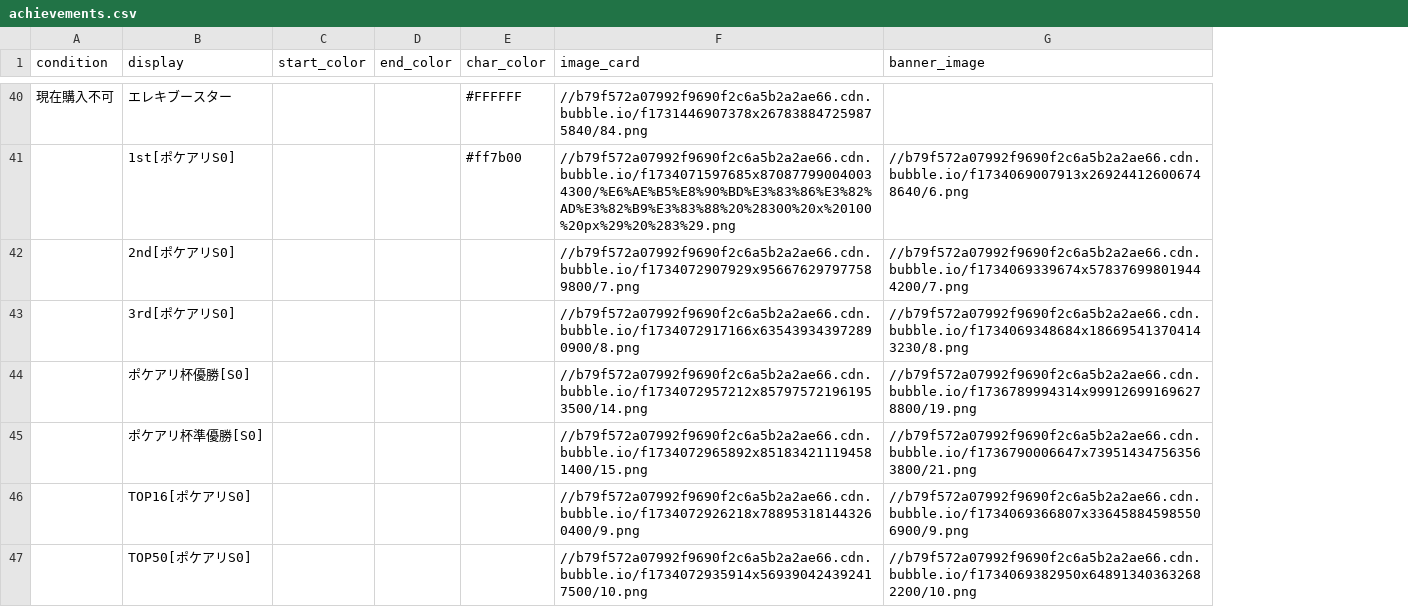
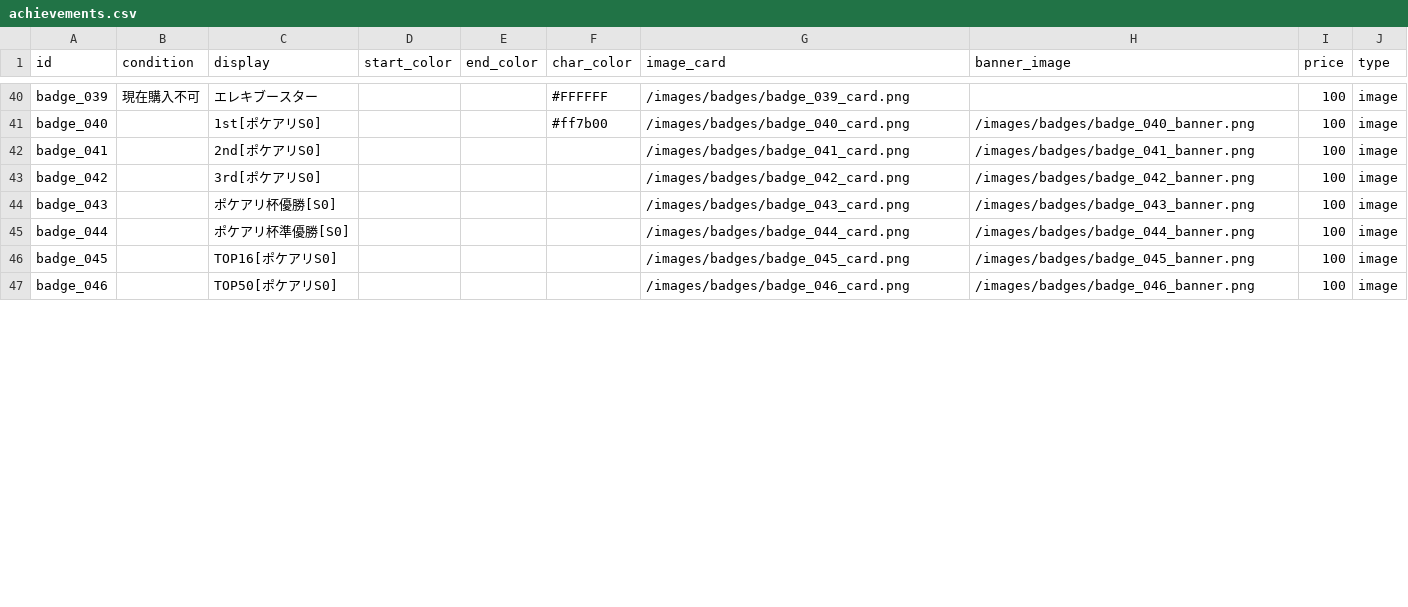
Before and after one commit to rikarazome/unitemate-v2, a CSV file: achievements.csv, drawn as a sheet; only a part is shown, gaps mark what is left out; addresses are those after the commit; the diff covers the shown part only; the diff names each change by its address in the sheet, - before the commit and + after, or states it on an @@ line.

```diff
--- a/achievements.csv
+++ b/achievements.csv
+column A (id), rows 40-47: badge_039 | badge_040 | badge_041 | badge_042 | badge_043 | badge_044 | badge_045 | badge_046
+column I (price), rows 40-47: all 100
+column J (type), rows 40-47: all image
-G40 (image_card): //b79f572a07992f9690f2c6a5b2a2ae66.cdn.bubble.io/f1731446907378x267838847259875840/84.png
+G40 (image_card): /images/badges/badge_039_card.png
-G41 (image_card): //b79f572a07992f9690f2c6a5b2a2ae66.cdn.bubble.io/f1734071597685x870877990040034300/%E6%AE%B5%E8%90%BD%E3%83%86%E3%82%AD%E3%82%B9%E3%83%88%20%28300%20x%20100%20px%29%20%283%29.png
+G41 (image_card): /images/badges/badge_040_card.png
-H41 (banner_image): //b79f572a07992f9690f2c6a5b2a2ae66.cdn.bubble.io/f1734069007913x269244126006748640/6.png
+H41 (banner_image): /images/badges/badge_040_banner.png
-G42 (image_card): //b79f572a07992f9690f2c6a5b2a2ae66.cdn.bubble.io/f1734072907929x956676297977589800/7.png
+G42 (image_card): /images/badges/badge_041_card.png
-H42 (banner_image): //b79f572a07992f9690f2c6a5b2a2ae66.cdn.bubble.io/f1734069339674x578376998019444200/7.png
+H42 (banner_image): /images/badges/badge_041_banner.png
-G43 (image_card): //b79f572a07992f9690f2c6a5b2a2ae66.cdn.bubble.io/f1734072917166x635439343972890900/8.png
+G43 (image_card): /images/badges/badge_042_card.png
-H43 (banner_image): //b79f572a07992f9690f2c6a5b2a2ae66.cdn.bubble.io/f1734069348684x186695413704143230/8.png
+H43 (banner_image): /images/badges/badge_042_banner.png
-G44 (image_card): //b79f572a07992f9690f2c6a5b2a2ae66.cdn.bubble.io/f1734072957212x857975721961953500/14.png
+G44 (image_card): /images/badges/badge_043_card.png
-H44 (banner_image): //b79f572a07992f9690f2c6a5b2a2ae66.cdn.bubble.io/f1736789994314x999126991696278800/19.png
+H44 (banner_image): /images/badges/badge_043_banner.png
-G45 (image_card): //b79f572a07992f9690f2c6a5b2a2ae66.cdn.bubble.io/f1734072965892x851834211194581400/15.png
+G45 (image_card): /images/badges/badge_044_card.png
-H45 (banner_image): //b79f572a07992f9690f2c6a5b2a2ae66.cdn.bubble.io/f1736790006647x739514347563563800/21.png
+H45 (banner_image): /images/badges/badge_044_banner.png
-G46 (image_card): //b79f572a07992f9690f2c6a5b2a2ae66.cdn.bubble.io/f1734072926218x788953181443260400/9.png
+G46 (image_card): /images/badges/badge_045_card.png
-H46 (banner_image): //b79f572a07992f9690f2c6a5b2a2ae66.cdn.bubble.io/f1734069366807x336458845985506900/9.png
+H46 (banner_image): /images/badges/badge_045_banner.png
-G47 (image_card): //b79f572a07992f9690f2c6a5b2a2ae66.cdn.bubble.io/f1734072935914x569390424392417500/10.png
+G47 (image_card): /images/badges/badge_046_card.png
-H47 (banner_image): //b79f572a07992f9690f2c6a5b2a2ae66.cdn.bubble.io/f1734069382950x648913403632682200/10.png
+H47 (banner_image): /images/badges/badge_046_banner.png
```
Also changed, not shown: 3 added rows and 89 edited cells elsewhere in this file, 8 other files.
